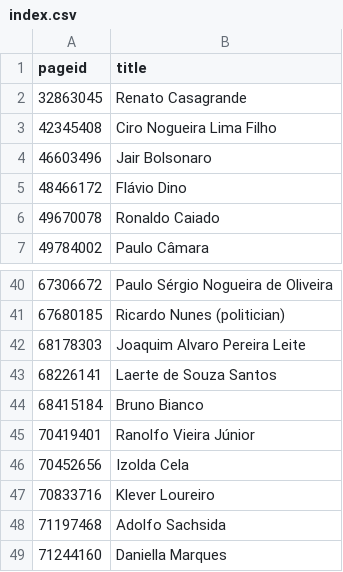
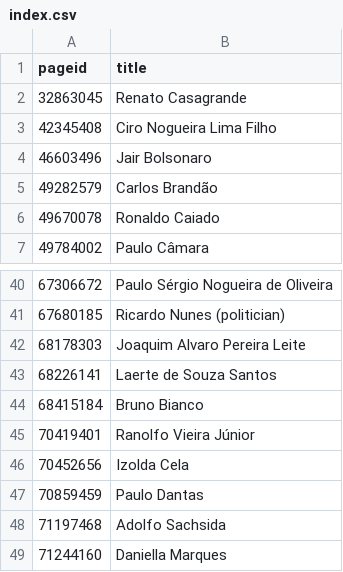
Before and after one commit to every-politician-scrapers/brazil-ministers, a CSV file: enwiki/index.csv, drawn as a sheet; only a part is shown, gaps mark what is left out.

```diff
--- a/enwiki/index.csv
+++ b/enwiki/index.csv
@@ -4,3 +4,3 @@ pageid,title
 46603496,Jair Bolsonaro
-48466172,Flávio Dino
+49282579,Carlos Brandão
 49670078,Ronaldo Caiado
@@ -46,3 +46,3 @@ pageid,title
 70452656,Izolda Cela
-70833716,Klever Loureiro
+70859459,Paulo Dantas
 71197468,Adolfo Sachsida
```
Also changed, not shown: 4 other files.
